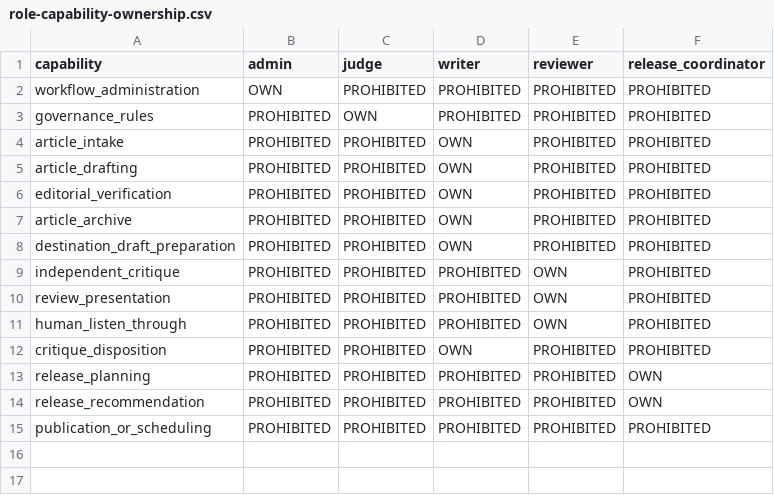
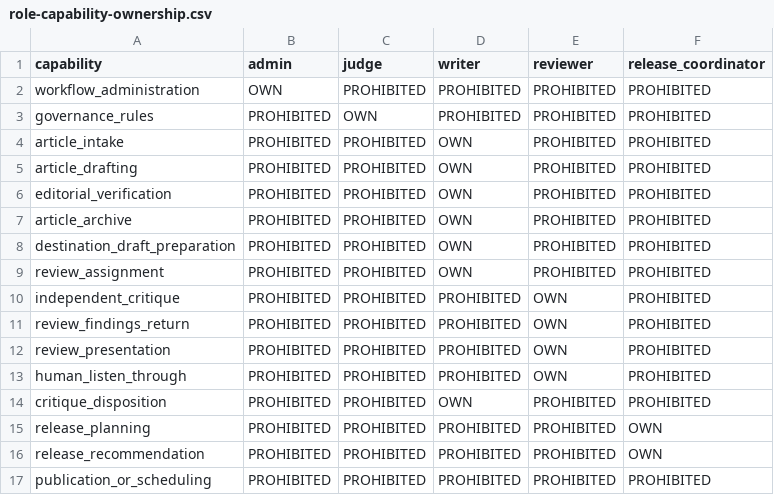
Before and after one commit to starodubtsevconsulting/ai-fleas, a CSV file: ai-workflows/writing/agents/role-capability-ownership.csv, drawn as a sheet.

Commit message:
Allow Writing Writer–Reviewer handoff packets

```diff
--- a/ai-workflows/writing/agents/role-capability-ownership.csv
+++ b/ai-workflows/writing/agents/role-capability-ownership.csv
@@ -8,3 +8,5 @@ article_archive,PROHIBITED,PROHIBITED,OWN,PROHIBITED,PROHIBITED
 destination_draft_preparation,PROHIBITED,PROHIBITED,OWN,PROHIBITED,PROHIBITED
+review_assignment,PROHIBITED,PROHIBITED,OWN,PROHIBITED,PROHIBITED
 independent_critique,PROHIBITED,PROHIBITED,PROHIBITED,OWN,PROHIBITED
+review_findings_return,PROHIBITED,PROHIBITED,PROHIBITED,OWN,PROHIBITED
 review_presentation,PROHIBITED,PROHIBITED,PROHIBITED,OWN,PROHIBITED
```
Also changed, not shown: ai-workflows/writing/agents/role-communication-matrix.csv, 10 other files.
